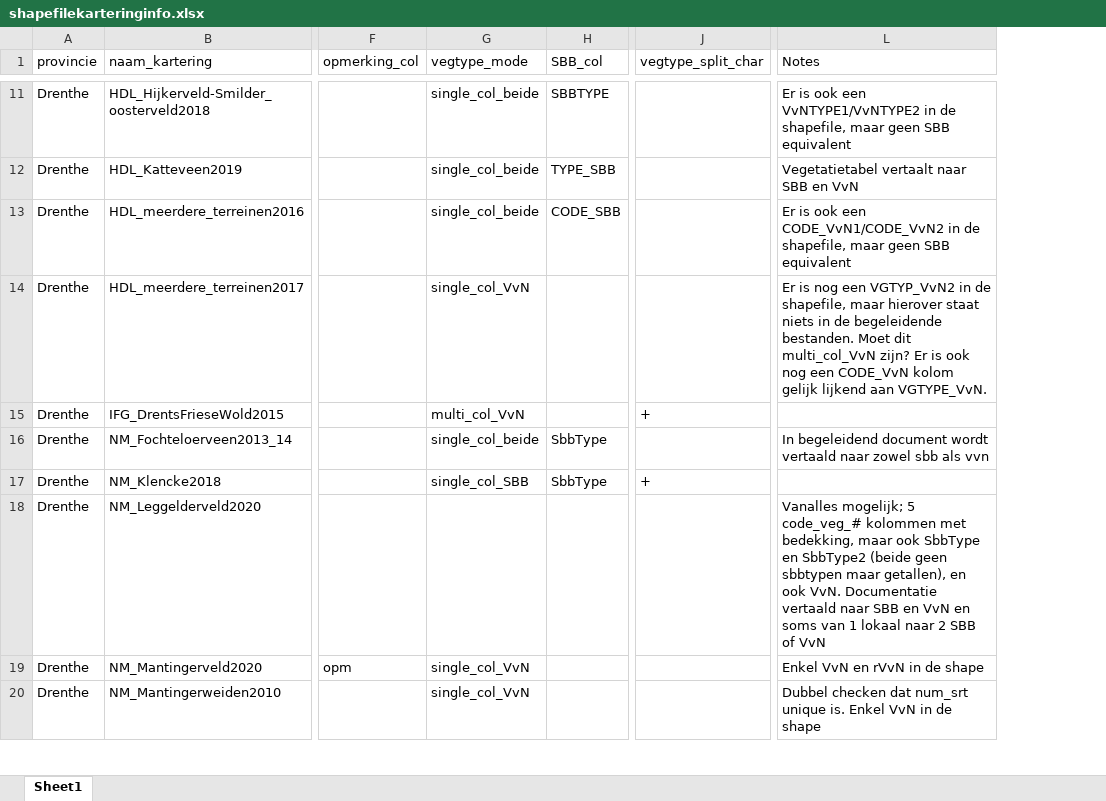
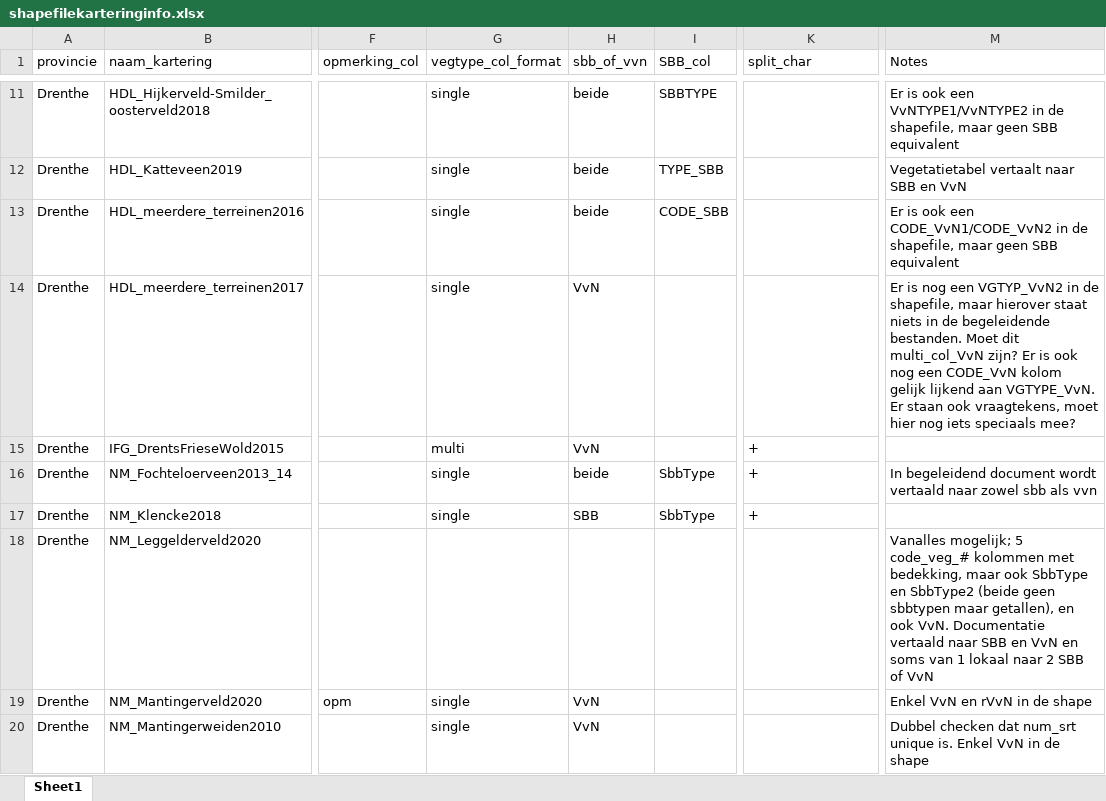
Before and after one commit to Spheer-ai/veg2hab, an Excel workbook: data/shapefilekarteringinfo.xlsx, sheet Sheet1, drawn as a sheet; only a part is shown, gaps mark what is left out; values as stored, in another font and other column widths than the file's, no cell formats; removed rows and columns are numbered as before the commit, all else as after; the diff covers the shown part only; the diff names each change by its address in the sheet, - before the commit and + after, or states it on an @@ line.

```diff
--- a/data/shapefilekarteringinfo.xlsx (sheet Sheet1)
+++ b/data/shapefilekarteringinfo.xlsx (sheet Sheet1)
-column G (vegtype_mode), rows 11-20: single_col_beide | single_col_beide | single_col_beide | single_col_VvN | multi_col_VvN | single_col_beide | single_col_SBB |  | single_col_VvN | single_col_VvN
+column G (vegtype_col_format), rows 11-20: single | single | single | single | multi | single | single |  | single | single
+column H (sbb_of_vvn), rows 11-20: beide | beide | beide | VvN | VvN | beide | SBB |  | VvN | VvN
-K1: vegtype_split_char
+K1: split_char
-M14 (Notes): …aan VGTYPE_VvN.
+M14 (Notes): …aan VGTYPE_VvN. Er staan ook vraagtekens, moet hier nog iets speciaals mee?
-K16 (split_char): (empty)
+K16 (split_char): +
```
Also changed, not shown: 15 edited cells elsewhere in this sheet, cell formats, data/Overzicht_vegetatiekarteringen.xlsx, 8 other files.
